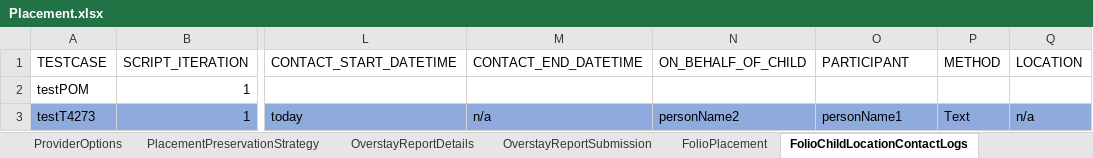
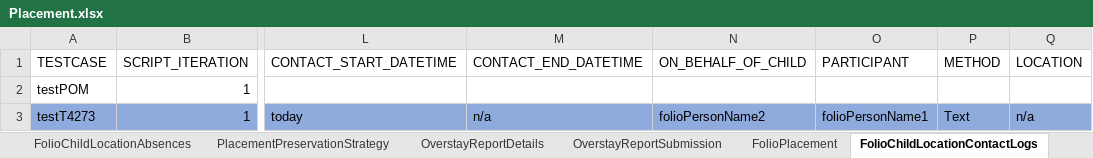
Before and after one commit to priya-singh4/POMExcelData, an Excel workbook: Placement.xlsx, sheet FolioChildLocationContactLogs, drawn as a sheet; only a part is shown, gaps mark what is left out; values as stored, in another font and other column widths than the file's, no borders; the diff names each change by its address in the sheet, - before the commit and + after, or states it on an @@ line.

```diff
--- a/Placement.xlsx (sheet FolioChildLocationContactLogs)
+++ b/Placement.xlsx (sheet FolioChildLocationContactLogs)
-N3 (ON_BEHALF_OF_CHILD): personName2
+N3 (ON_BEHALF_OF_CHILD): folioPersonName2
-O3 (PARTICIPANT): personName1
+O3 (PARTICIPANT): folioPersonName1
```
Also changed, not shown: sheet ProviderOptions, sheet FolioChildLocations, sheet ChildLocationCorrespondences, other sheet tabs.
